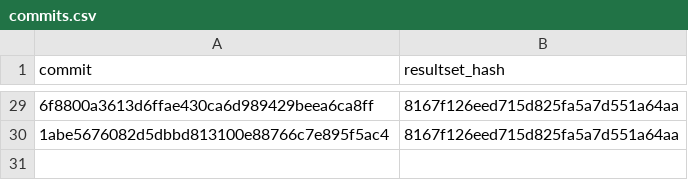
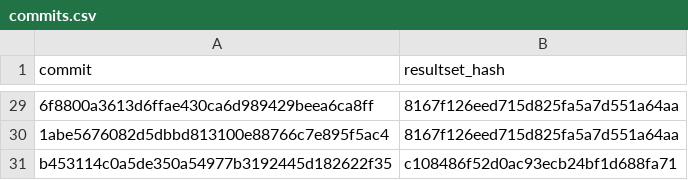
Before and after one commit to wch/ggplot2-vtest, a CSV file: commits.csv, drawn as a sheet; only a part is shown, gaps mark what is left out; the diff names each change by its address in the sheet, - before the commit and + after, or states it on an @@ line.

Commit message:
Add new results

```diff
--- a/commits.csv
+++ b/commits.csv
+row 31: b453114c0a5de350a54977b3192445d182622f35 | c108486f52d0ac93ecb24bf1d688fa71
```
Also changed, not shown: 7 other files.
